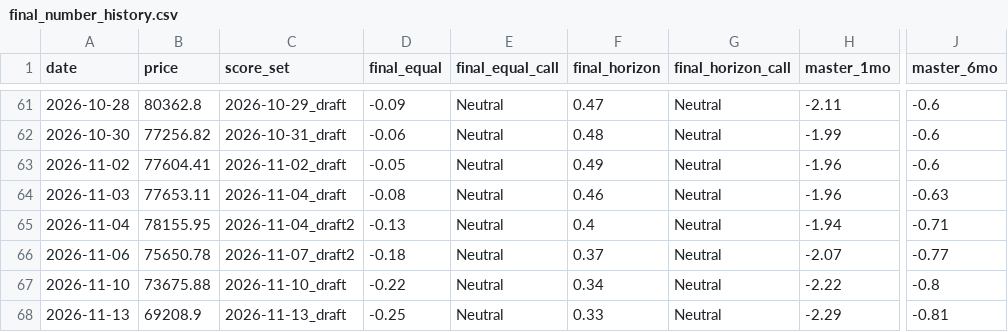
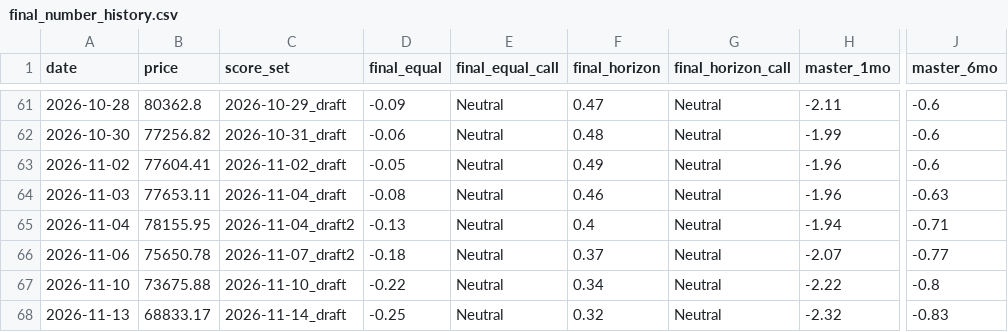
Before and after one commit to nateg511-wq/Daily-Weekly-Tracker, a CSV file: data/final_number_history.csv, drawn as a sheet; only a part is shown, gaps mark what is left out; the diff names each change by its address in the sheet, - before the commit and + after, or states it on an @@ line.

```diff
--- a/data/final_number_history.csv
+++ b/data/final_number_history.csv
-B68 (price): 69208.9
+B68 (price): 68833.17
-C68 (score_set): 2026-11-13_draft
+C68 (score_set): 2026-11-14_draft
-F68 (final_horizon): 0.33
+F68 (final_horizon): 0.32
-H68 (master_1mo): -2.29
+H68 (master_1mo): -2.32
-J68 (master_6mo): -0.81
+J68 (master_6mo): -0.83
```
Also changed, not shown: 28 other files.
